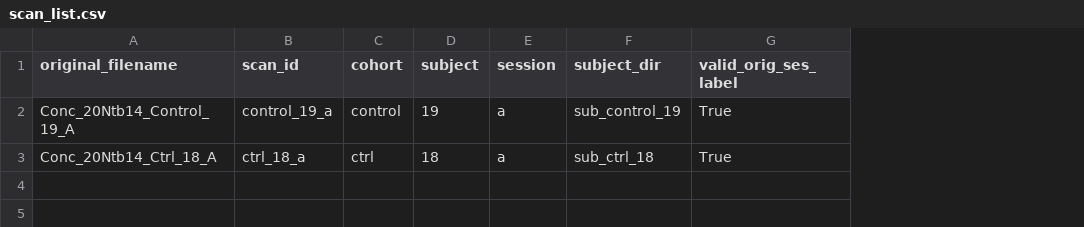
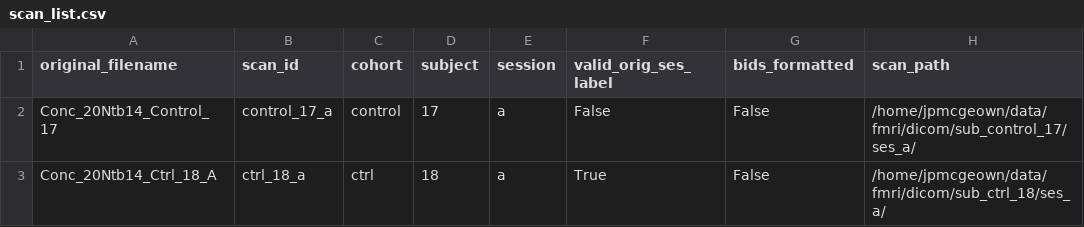
Before and after one commit to MataiMRI/restingSnake, a CSV file: scan_list.csv, drawn as a sheet; removed rows and columns are numbered as before the commit, all else as after; the diff names each change by its address in the sheet, - before the commit and + after, or states it on an @@ line.

Commit message:
prep_data.py bug solve and simplified Snakefile

```diff
--- a/scan_list.csv
+++ b/scan_list.csv
-column F (subject_dir), rows 2-3: sub_control_19 | sub_ctrl_18
+column G (bids_formatted), rows 2-3: False | False
+column H (scan_path), rows 2-3: /home/jpmcgeown/data/fmri/dicom/sub_control_17/ses_a/ | /home/jpmcgeown/data/fmri/dicom/sub_ctrl_18/ses_a/
-A2 (original_filename): Conc_20Ntb14_Control_19_A
+A2 (original_filename): Conc_20Ntb14_Control_17
-B2 (scan_id): control_19_a
+B2 (scan_id): control_17_a
-D2 (subject): 19
+D2 (subject): 17
-F2 (valid_orig_ses_label): True
+F2 (valid_orig_ses_label): False
```
Also changed, not shown: 6 other files.
